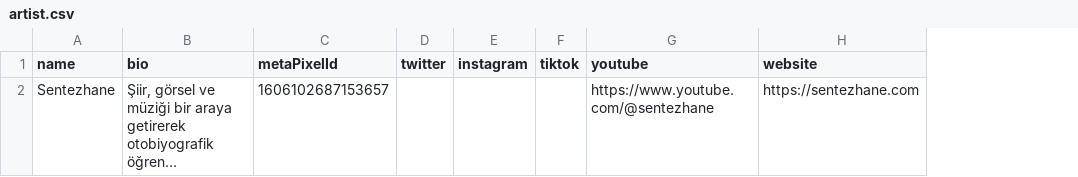
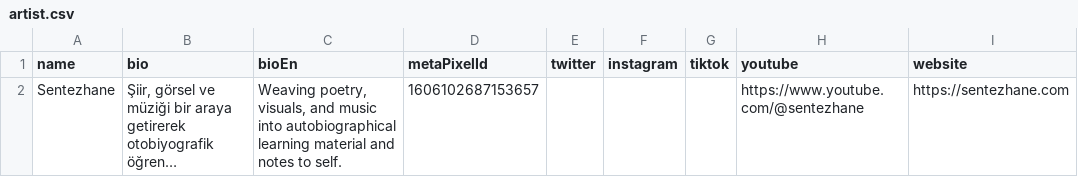
Before and after one commit to barisdigi/sentezhane-socials-page, a CSV file: content/artist.csv, drawn as a sheet; long unchanged cells end in …; the diff names each change by its address in the sheet, - before the commit and + after, or states it on an @@ line.

Commit message:
feat: enhance artist bio with English translation and add Google Tag component

```diff
--- a/content/artist.csv
+++ b/content/artist.csv
+column C (bioEn), row 2: Weaving poetry, visuals, and music into autobiographical learning material and notes to self.
```
Also changed, not shown: 6 other files.
